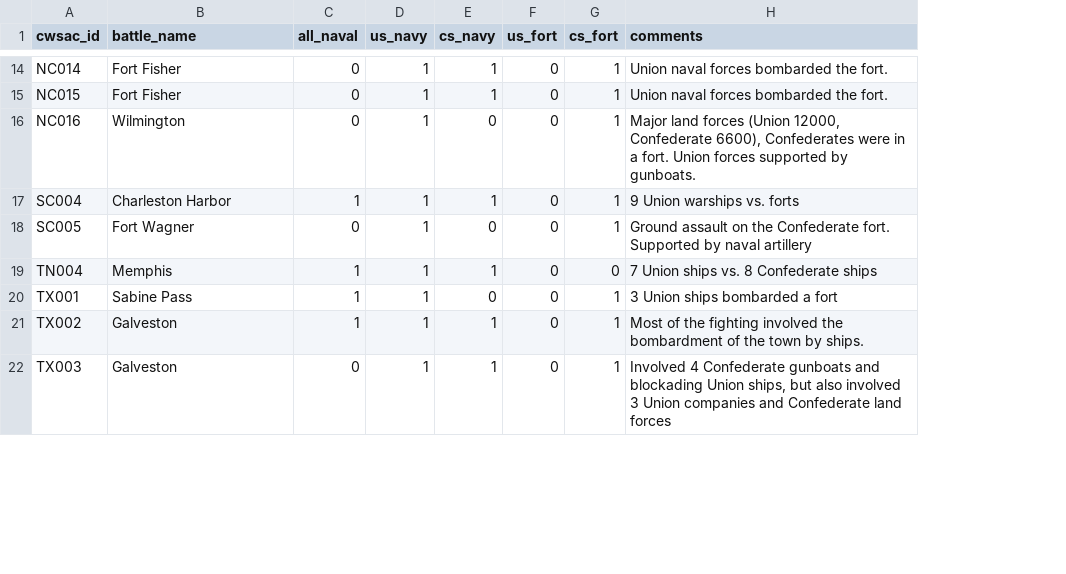
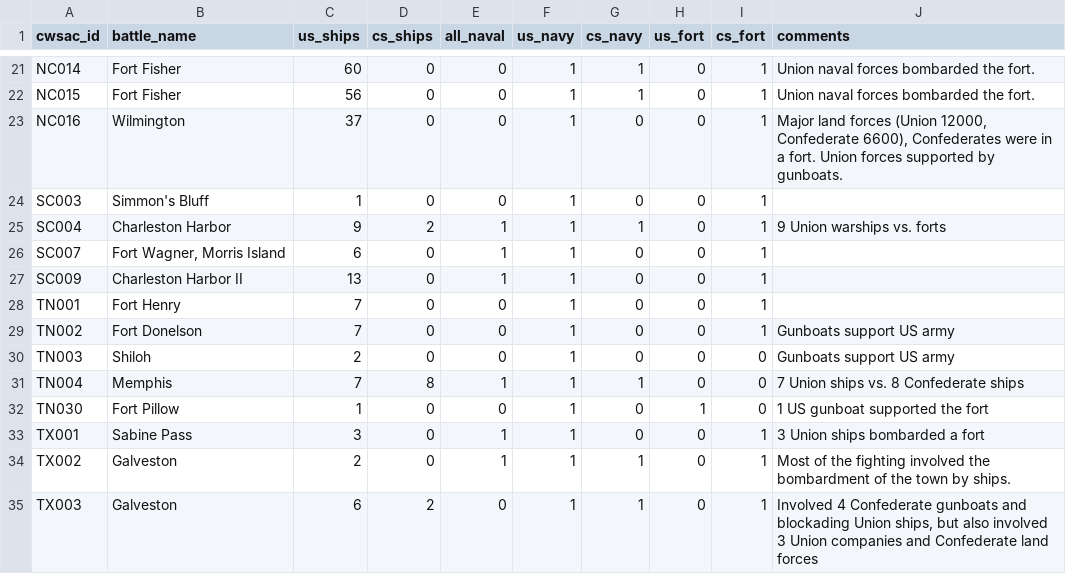
Before and after one commit to jrnold/acw_battle_data, a CSV file: rawdata/misc/navalbattles.csv, drawn as a sheet; only a part is shown, gaps mark what is left out; addresses are those after the commit; the diff covers the shown part only; the diff names each change by its address in the sheet, - before the commit and + after, or states it on an @@ line.

```diff
--- a/rawdata/misc/navalbattles.csv
+++ b/rawdata/misc/navalbattles.csv
+column C (us_ships), rows 21-23: 60 | 56 | 37; row 25: 9; row 28: 7; row 31: 7; rows 33-35: 3 | 2 | 6
+column D (cs_ships), rows 21-23: all 0; row 25: 2; row 28: 0; row 31: 8; rows 33-35: 0 | 0 | 2
+row 24: SC003 | Simmon's Bluff | 1 | 0 | 0 | 1 | 0 | 0 | 1
+row 26: SC007 | Fort Wagner, Morris Island | 6 | 0 | 1 | 1 | 0 | 0 | 1
+row 27: SC009 | Charleston Harbor II | 13 | 0 | 1 | 1 | 0 | 0 | 1
-A28 (cwsac_id): SC005
+A28 (cwsac_id): TN001
-B28 (battle_name): Fort Wagner
+B28 (battle_name): Fort Henry
-J28 (comments): Ground assault on the Confederate fort. Supported by naval artillery
+J28 (comments): (empty)
+row 29: TN002 | Fort Donelson | 7 | 0 | 0 | 1 | 0 | 0 | 1 | Gunboats support US army
+row 30: TN003 | Shiloh | 2 | 0 | 0 | 1 | 0 | 0 | 0 | Gunboats support US army
+row 32: TN030 | Fort Pillow | 1 | 0 | 0 | 1 | 0 | 1 | 0 | 1 US gunboat supported the fort
```
Also changed, not shown: 10 added rows and 1 removed row elsewhere in this file, 1 other file.
